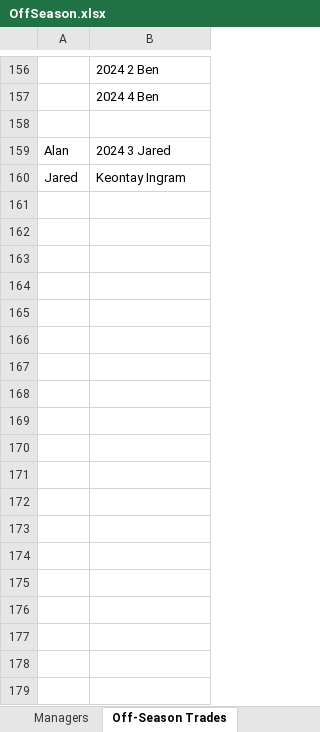
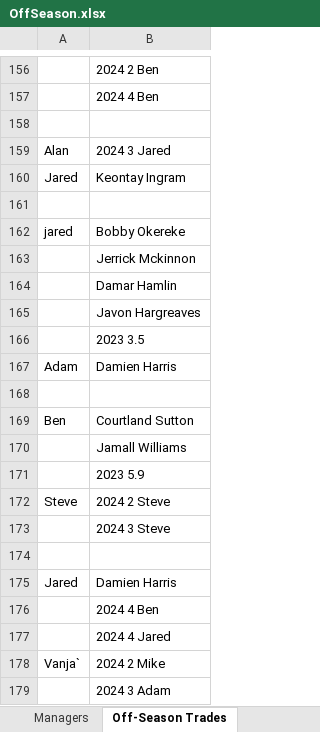
Before and after one commit to johnolson8734/Dynasty, an Excel workbook: OffSeason.xlsx, sheet Off-Season Trades, drawn as a sheet; only a part is shown, gaps mark what is left out; values as stored, in another font and other column widths than the file's, no borders; the diff names each change by its address in the sheet, - before the commit and + after, or states it on an @@ line.

```diff
--- a/OffSeason.xlsx (sheet Off-Season Trades)
+++ b/OffSeason.xlsx (sheet Off-Season Trades)
+row 161: (empty)
+row 162: jared | Bobby Okereke
+row 163:  | Jerrick Mckinnon
+row 164:  | Damar Hamlin
+row 165:  | Javon Hargreaves
+row 166:  | 2023 3.5
+row 167: Adam | Damien Harris
+row 168: (empty)
+row 169: Ben | Courtland Sutton
+row 170:  | Jamall Williams
+row 171:  | 2023 5.9
+row 172: Steve | 2024 2 Steve
+row 173:  | 2024 3 Steve
+row 174: (empty)
+row 175: Jared | Damien Harris
+row 176:  | 2024 4 Ben
+row 177:  | 2024 4 Jared
+row 178: Vanja` | 2024 2 Mike
+row 179:  | 2024 3 Adam
```
Also changed, not shown: sheet Rosters, sheet Picks.
